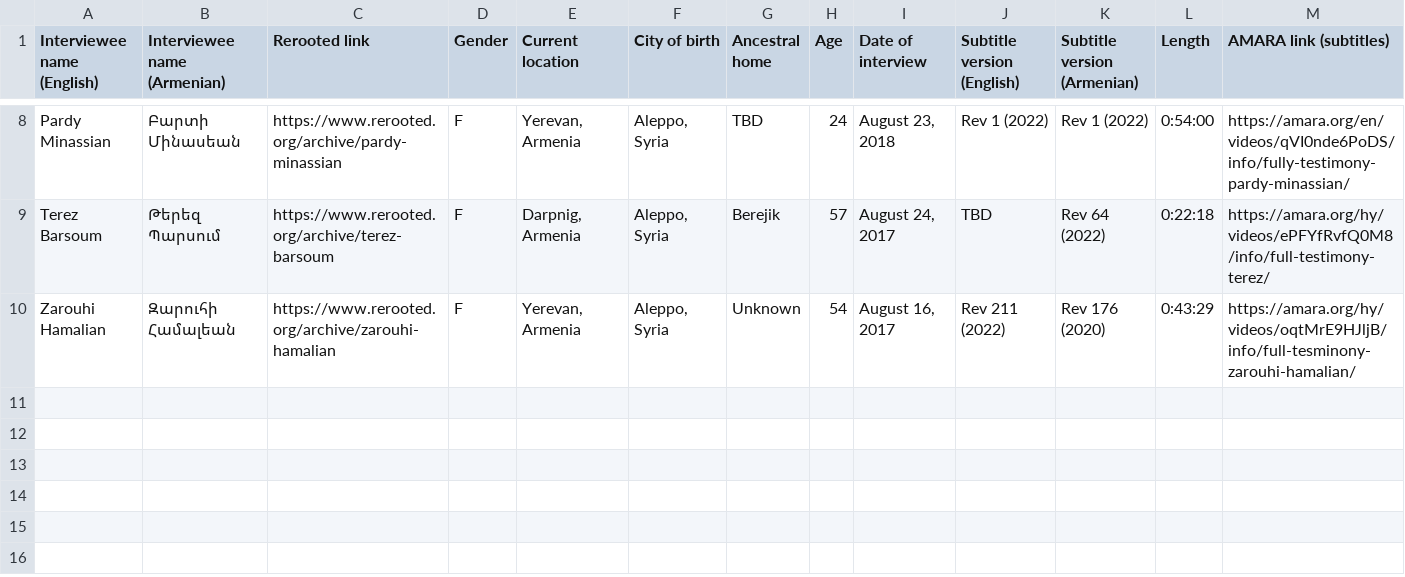
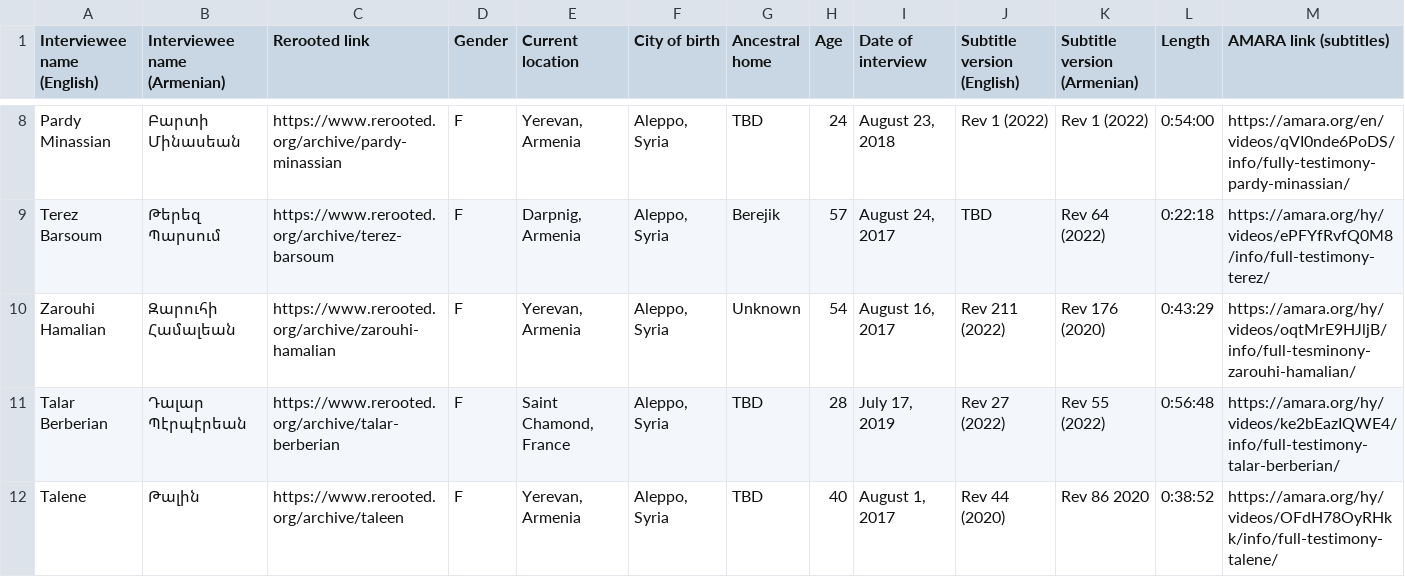
Before and after one commit to jhdeov/ReRooted-ArmenianCorpus, a TSV file: metadata.tsv, drawn as a sheet; only a part is shown, gaps mark what is left out; rows hold the shown columns only; the diff names each change by its address in the sheet, - before the commit and + after, or states it on an @@ line.

Commit message:
added Talene

```diff
--- a/metadata.tsv
+++ b/metadata.tsv
+row 11: Talar Berberian | Դալար Պէրպէրեան | https://www.rerooted.org/archive/talar-berberian | F | Saint Chamond, France | Aleppo, Syria | TBD | 28 | July 17, 2019 | Rev 27 (2022) | Rev 55 (2022) | 0:56:48 | https://amara.org/hy/videos/ke2bEazIQWE4/info/full-testimony-talar-berberian/
+row 12: Talene | Թալին | https://www.rerooted.org/archive/taleen | F | Yerevan, Armenia | Aleppo, Syria | TBD | 40 | August 1, 2017 | Rev 44 (2020) | Rev 86 2020 | 0:38:52 | https://amara.org/hy/videos/OFdH78OyRHkk/info/full-testimony-talene/
```
Also changed, not shown: 4 other files.
